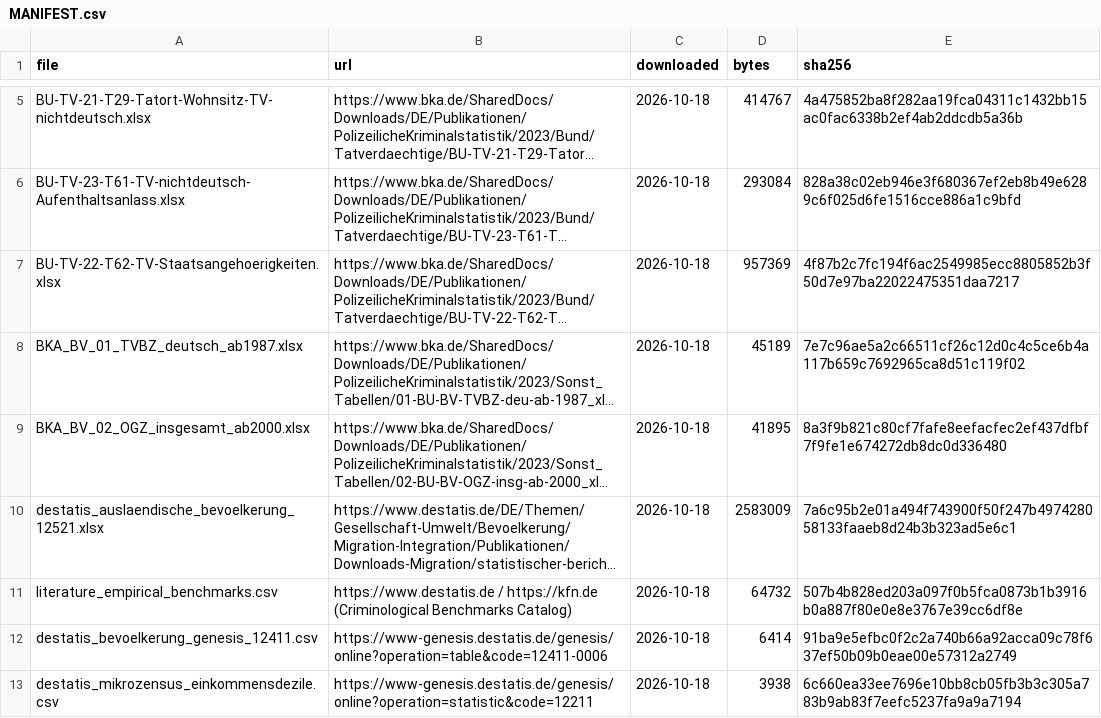
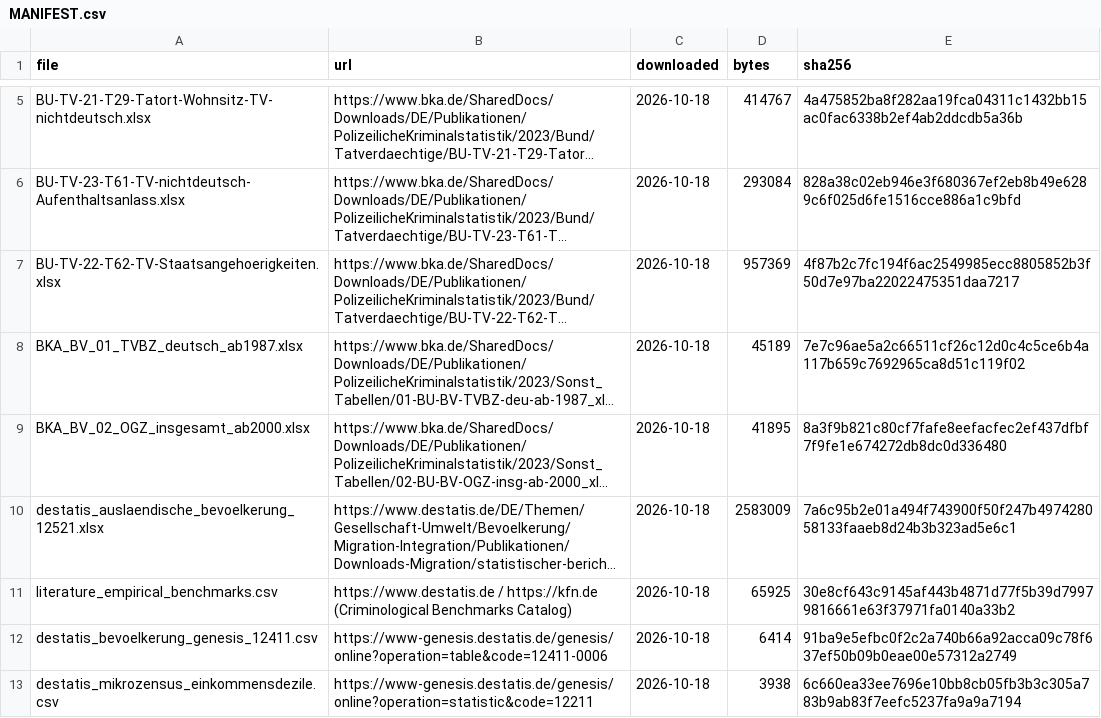
Before and after one commit to visualDemographics/bka-report, a CSV file: rawdata/MANIFEST.csv, drawn as a sheet; only a part is shown, gaps mark what is left out; long unchanged cells end in …; the diff names each change by its address in the sheet, - before the commit and + after, or states it on an @@ line.

```diff
--- a/rawdata/MANIFEST.csv
+++ b/rawdata/MANIFEST.csv
-D11 (bytes): 64732
+D11 (bytes): 65925
-E11 (sha256): 507b4b828ed203a097f0b5fca0873b1b3916b0a887f80e0e8e3767e39cc6df8e
+E11 (sha256): 30e8cf643c9145af443b4871d77f5b39d79979816661e63f37971fa0140a33b2
```
Also changed, not shown: datasets/literature_empirical_benchmarks.csv, datasets/oecd_precarity_crime_meta.csv, 36 other files.
